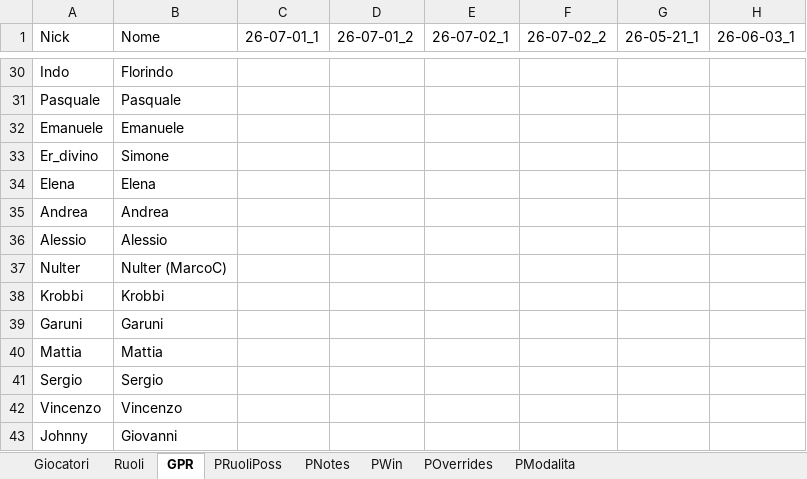
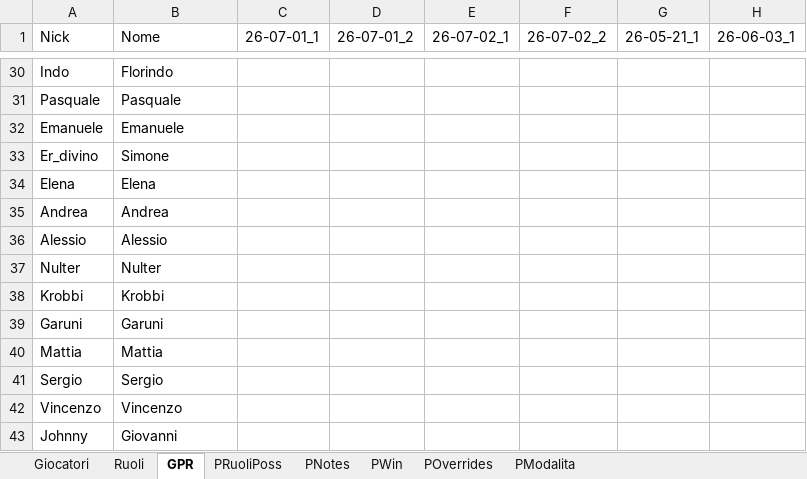
Before and after one commit to FilippoMart/WW-Discord, an Excel workbook: WWDiscordtemplate.xlsx, sheet GPR, drawn as a sheet; only a part is shown, gaps mark what is left out; values as stored, in another font and other column widths than the file's, no borders; the diff names each change by its address in the sheet, - before the commit and + after, or states it on an @@ line.

```diff
--- a/WWDiscordtemplate.xlsx (sheet GPR)
+++ b/WWDiscordtemplate.xlsx (sheet GPR)
-B37 (Nome): Nulter (MarcoC)
+B37 (Nome): Nulter
```
Also changed, not shown: sheet Giocatori, 1 other file.
